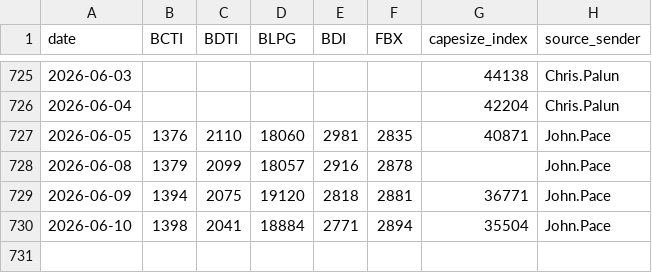
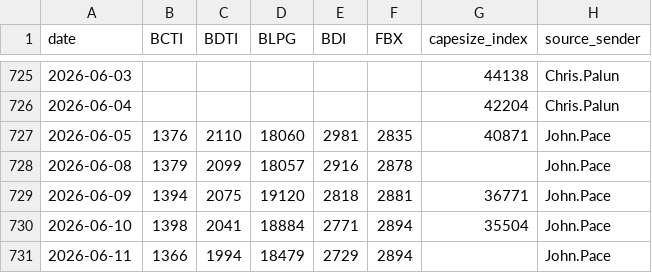
Before and after one commit to dav204/crude-tanker-fv, a CSV file: inputs/market_data/baltic_indexes_daily.csv, drawn as a sheet; only a part is shown, gaps mark what is left out.

```diff
--- a/inputs/market_data/baltic_indexes_daily.csv
+++ b/inputs/market_data/baltic_indexes_daily.csv
@@ -730 +730,2 @@ date,BCTI,BDTI,BLPG,BDI,FBX,capesize_index,source_sender
 2026-06-10,1398,2041,18884,2771,2894,35504,John.Pace
+2026-06-11,1366,1994,18479,2729,2894,,John.Pace
```
Also changed, not shown: 10 other files.
